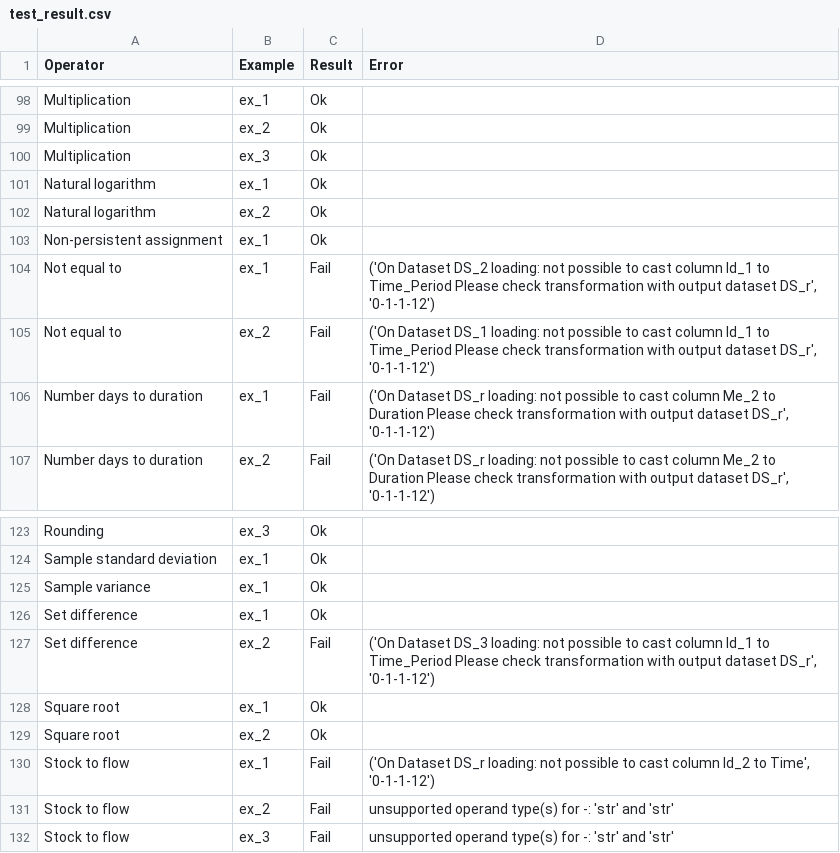
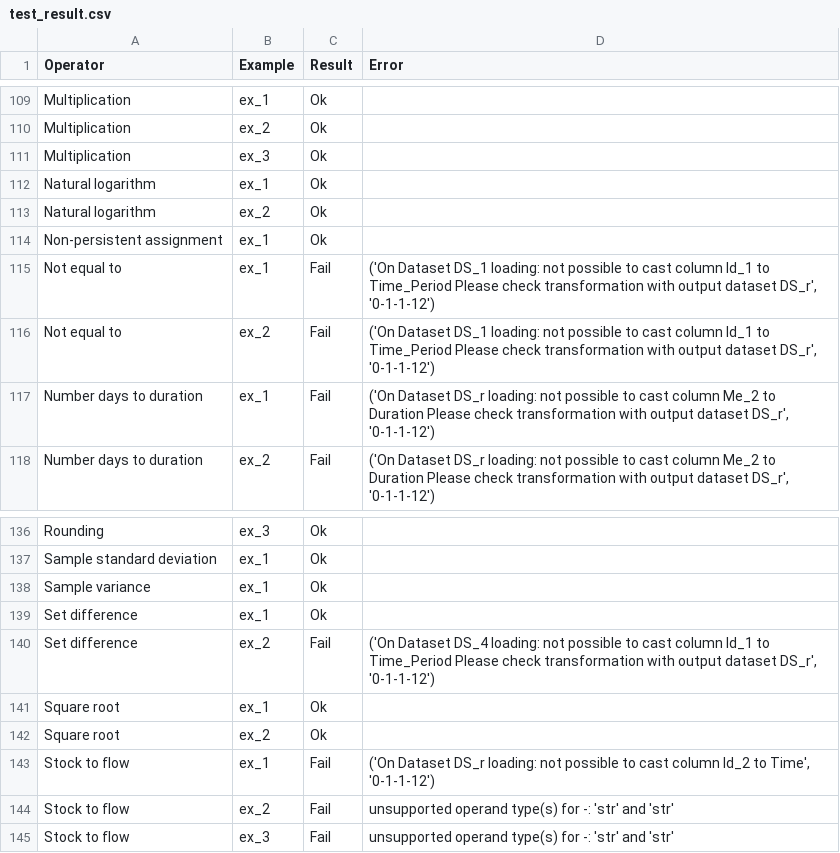
Before and after one commit to Meaningful-Data/vtl_manual_examples, a CSV file: test_result.csv, drawn as a sheet; only a part is shown, gaps mark what is left out; the diff covers the shown part only.

```diff
--- a/test_result.csv
+++ b/test_result.csv
@@ -103,3 +114,3 @@ Natural logarithm,ex_2,Ok,
 Non-persistent assignment,ex_1,Ok,
-Not equal to,ex_1,Fail,"('On Dataset DS_2 loading: not possible to cast column Id_1 to Time_Period Please check transformation with output dataset DS_r', '0-1-1-12')"
+Not equal to,ex_1,Fail,"('On Dataset DS_1 loading: not possible to cast column Id_1 to Time_Period Please check transformation with output dataset DS_r', '0-1-1-12')"
 Not equal to,ex_2,Fail,"('On Dataset DS_1 loading: not possible to cast column Id_1 to Time_Period Please check transformation with output dataset DS_r', '0-1-1-12')"
@@ -126,3 +139,3 @@ Sample variance,ex_1,Ok,
 Set difference,ex_1,Ok,
-Set difference,ex_2,Fail,"('On Dataset DS_3 loading: not possible to cast column Id_1 to Time_Period Please check transformation with output dataset DS_r', '0-1-1-12')"
+Set difference,ex_2,Fail,"('On Dataset DS_4 loading: not possible to cast column Id_1 to Time_Period Please check transformation with output dataset DS_r', '0-1-1-12')"
 Square root,ex_1,Ok,
```
Also changed, not shown: 13 added rows elsewhere in this file, 1 other file.
